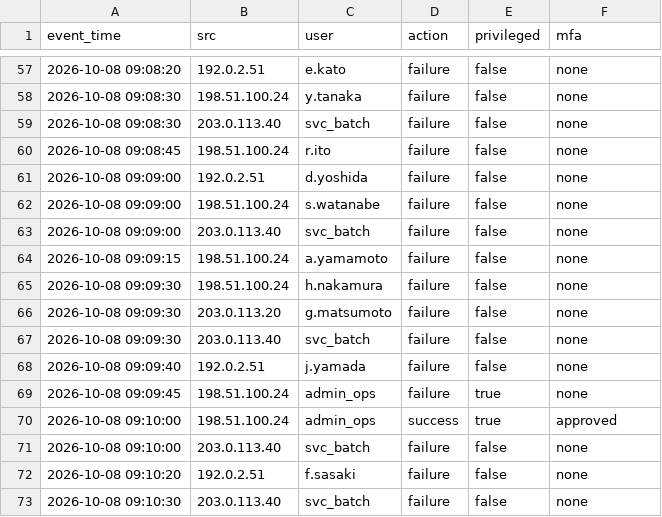
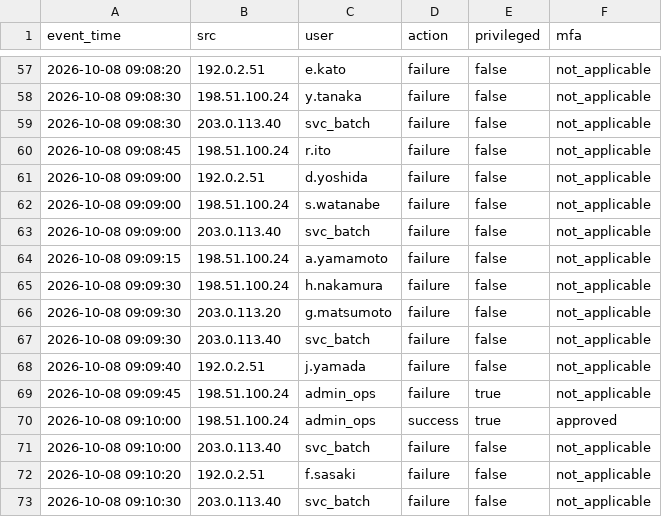
Before and after one commit to Kimurist2024/000, a CSV file: splunk-techtouch-siem-demo/data/demo_auth_events.csv, drawn as a sheet; only a part is shown, gaps mark what is left out; the diff covers the shown part only.

```diff
--- a/splunk-techtouch-siem-demo/data/demo_auth_events.csv
+++ b/splunk-techtouch-siem-demo/data/demo_auth_events.csv
@@ -57,17 +57,17 @@ event_time,src,user,action,privileged,mfa
-2026-10-08 09:08:20,192.0.2.51,e.kato,failure,false,none
-2026-10-08 09:08:30,198.51.100.24,y.tanaka,failure,false,none
-2026-10-08 09:08:30,203.0.113.40,svc_batch,failure,false,none
-2026-10-08 09:08:45,198.51.100.24,r.ito,failure,false,none
-2026-10-08 09:09:00,192.0.2.51,d.yoshida,failure,false,none
-2026-10-08 09:09:00,198.51.100.24,s.watanabe,failure,false,none
-2026-10-08 09:09:00,203.0.113.40,svc_batch,failure,false,none
-2026-10-08 09:09:15,198.51.100.24,a.yamamoto,failure,false,none
-2026-10-08 09:09:30,198.51.100.24,h.nakamura,failure,false,none
-2026-10-08 09:09:30,203.0.113.20,g.matsumoto,failure,false,none
-2026-10-08 09:09:30,203.0.113.40,svc_batch,failure,false,none
-2026-10-08 09:09:40,192.0.2.51,j.yamada,failure,false,none
-2026-10-08 09:09:45,198.51.100.24,admin_ops,failure,true,none
+2026-10-08 09:08:20,192.0.2.51,e.kato,failure,false,not_applicable
+2026-10-08 09:08:30,198.51.100.24,y.tanaka,failure,false,not_applicable
+2026-10-08 09:08:30,203.0.113.40,svc_batch,failure,false,not_applicable
+2026-10-08 09:08:45,198.51.100.24,r.ito,failure,false,not_applicable
+2026-10-08 09:09:00,192.0.2.51,d.yoshida,failure,false,not_applicable
+2026-10-08 09:09:00,198.51.100.24,s.watanabe,failure,false,not_applicable
+2026-10-08 09:09:00,203.0.113.40,svc_batch,failure,false,not_applicable
+2026-10-08 09:09:15,198.51.100.24,a.yamamoto,failure,false,not_applicable
+2026-10-08 09:09:30,198.51.100.24,h.nakamura,failure,false,not_applicable
+2026-10-08 09:09:30,203.0.113.20,g.matsumoto,failure,false,not_applicable
+2026-10-08 09:09:30,203.0.113.40,svc_batch,failure,false,not_applicable
+2026-10-08 09:09:40,192.0.2.51,j.yamada,failure,false,not_applicable
+2026-10-08 09:09:45,198.51.100.24,admin_ops,failure,true,not_applicable
 2026-10-08 09:10:00,198.51.100.24,admin_ops,success,true,approved
-2026-10-08 09:10:00,203.0.113.40,svc_batch,failure,false,none
-2026-10-08 09:10:20,192.0.2.51,f.sasaki,failure,false,none
-2026-10-08 09:10:30,203.0.113.40,svc_batch,failure,false,none
+2026-10-08 09:10:00,203.0.113.40,svc_batch,failure,false,not_applicable
+2026-10-08 09:10:20,192.0.2.51,f.sasaki,failure,false,not_applicable
+2026-10-08 09:10:30,203.0.113.40,svc_batch,failure,false,not_applicable
```
Also changed, not shown: 54 edited cells elsewhere in this file, 4 other files.
